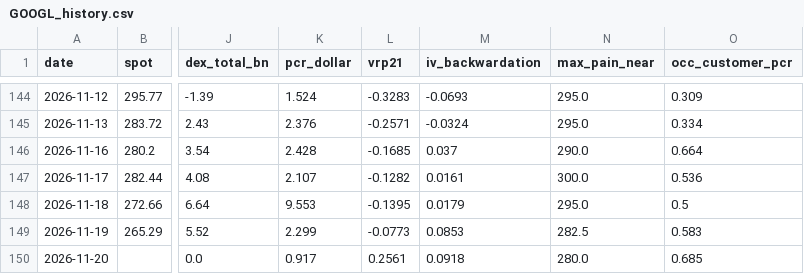
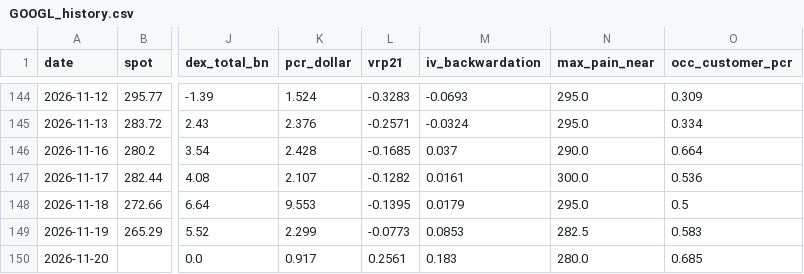
Before and after one commit to dsh0920-sys/Repository-name-options-dashboard, a CSV file: data/history/GOOGL_history.csv, drawn as a sheet; only a part is shown, gaps mark what is left out; the diff names each change by its address in the sheet, - before the commit and + after, or states it on an @@ line.

```diff
--- a/data/history/GOOGL_history.csv
+++ b/data/history/GOOGL_history.csv
-M150 (iv_backwardation): 0.0918
+M150 (iv_backwardation): 0.183
```
Also changed, not shown: data/history/CRWV_history.csv, data/history/IONQ_history.csv, 26 other files.
